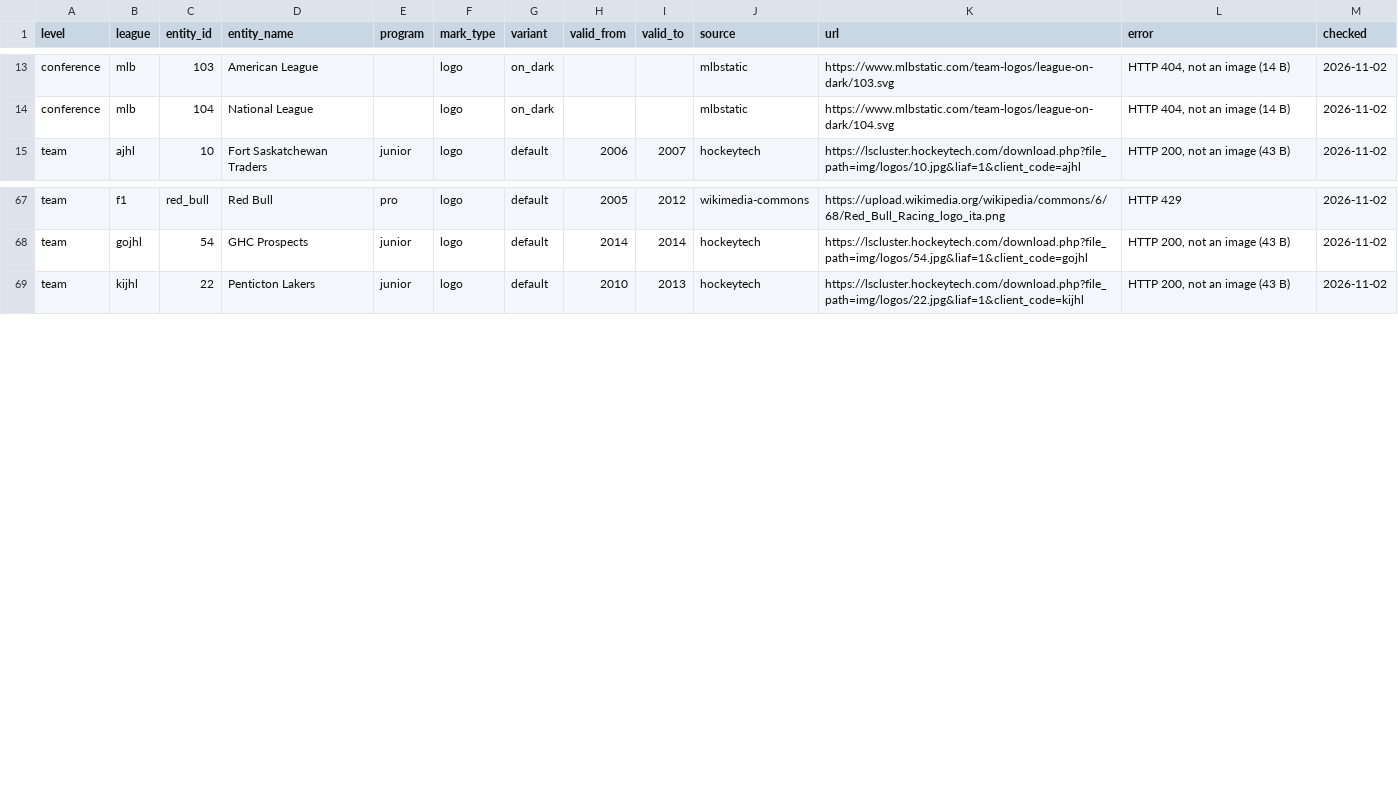
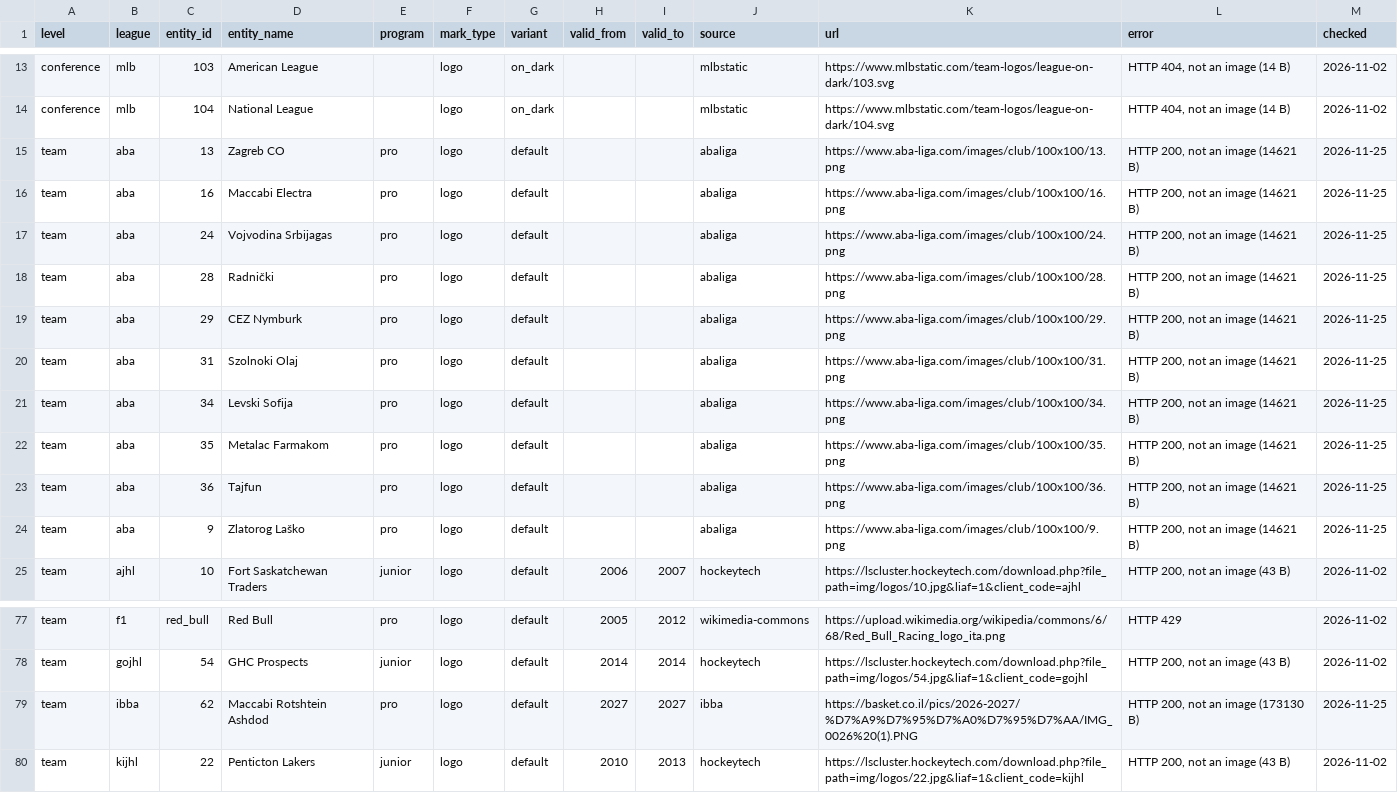
Before and after one commit to sportsdataverse/sdv-assets, a CSV file: manifest/failures.csv, drawn as a sheet; only a part is shown, gaps mark what is left out; the diff names each change by its address in the sheet, - before the commit and + after, or states it on an @@ line.

Commit message:
data: monthly capture 2026-11-25 (#31)

```diff
--- a/manifest/failures.csv
+++ b/manifest/failures.csv
+row 15: team | aba | 13 | Zagreb CO | pro | logo | default |  |  | abaliga | https://www.aba-liga.com/images/club/100x100/13.png | HTTP 200, not an image (14621 B) | 2026-11-25
+row 16: team | aba | 16 | Maccabi Electra | pro | logo | default |  |  | abaliga | https://www.aba-liga.com/images/club/100x100/16.png | HTTP 200, not an image (14621 B) | 2026-11-25
+row 17: team | aba | 24 | Vojvodina Srbijagas | pro | logo | default |  |  | abaliga | https://www.aba-liga.com/images/club/100x100/24.png | HTTP 200, not an image (14621 B) | 2026-11-25
+row 18: team | aba | 28 | Radnički | pro | logo | default |  |  | abaliga | https://www.aba-liga.com/images/club/100x100/28.png | HTTP 200, not an image (14621 B) | 2026-11-25
+row 19: team | aba | 29 | CEZ Nymburk | pro | logo | default |  |  | abaliga | https://www.aba-liga.com/images/club/100x100/29.png | HTTP 200, not an image (14621 B) | 2026-11-25
+row 20: team | aba | 31 | Szolnoki Olaj | pro | logo | default |  |  | abaliga | https://www.aba-liga.com/images/club/100x100/31.png | HTTP 200, not an image (14621 B) | 2026-11-25
+row 21: team | aba | 34 | Levski Sofija | pro | logo | default |  |  | abaliga | https://www.aba-liga.com/images/club/100x100/34.png | HTTP 200, not an image (14621 B) | 2026-11-25
+row 22: team | aba | 35 | Metalac Farmakom | pro | logo | default |  |  | abaliga | https://www.aba-liga.com/images/club/100x100/35.png | HTTP 200, not an image (14621 B) | 2026-11-25
+row 23: team | aba | 36 | Tajfun | pro | logo | default |  |  | abaliga | https://www.aba-liga.com/images/club/100x100/36.png | HTTP 200, not an image (14621 B) | 2026-11-25
+row 24: team | aba | 9 | Zlatorog Laško | pro | logo | default |  |  | abaliga | https://www.aba-liga.com/images/club/100x100/9.png | HTTP 200, not an image (14621 B) | 2026-11-25
+row 79: team | ibba | 62 | Maccabi Rotshtein Ashdod | pro | logo | default | 2027 | 2027 | ibba | https://basket.co.il/pics/2026-2027/%D7%A9%D7%95%D7%A0%D7%95%D7%AA/IMG_0026%20(1).PNG | HTTP 200, not an image (173130 B) | 2026-11-25
```
Also changed, not shown: 1 other file.
